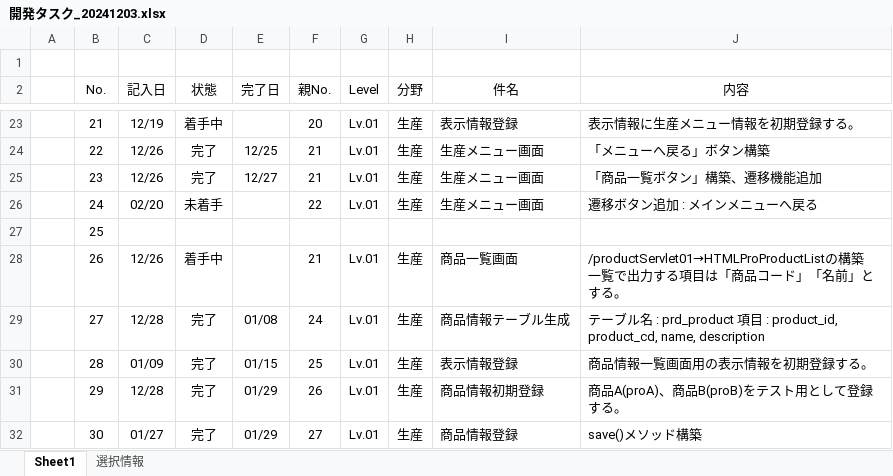
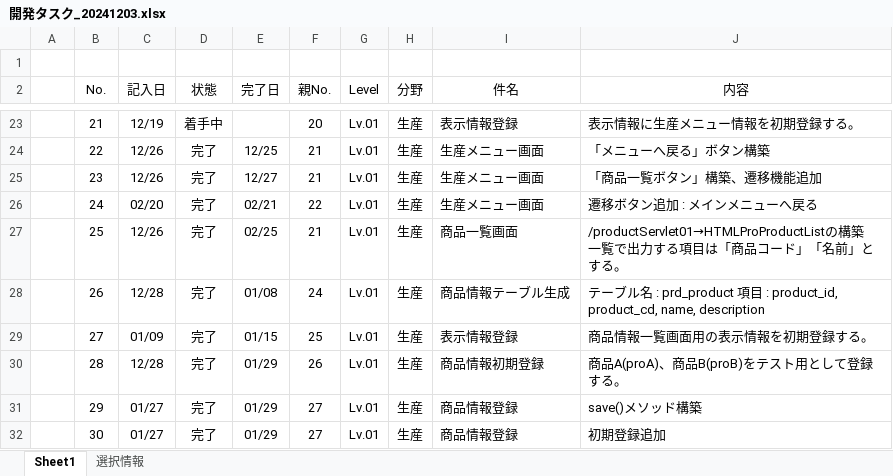
Before and after one commit to officina-hide/busiframe, an Excel workbook: document/開発タスク_20241203.xlsx, sheet Sheet1, drawn as a sheet; only a part is shown, gaps mark what is left out; values as stored, in another font and other column widths than the file's, no borders; conditional formats not drawn; ↵ is a line break in a cell; the diff covers the shown part only; the diff names each change by its address in the sheet, - before the commit and + after, or states it on an @@ line.

Commit message:
開発状況整理

```diff
--- a/document/開発タスク_20241203.xlsx (sheet Sheet1)
+++ b/document/開発タスク_20241203.xlsx (sheet Sheet1)
-D26 (状態): 未着手
+D26 (状態): 完了
-E26 (完了日): (empty)
+E26 (完了日): 02/21
-C27 (記入日): (empty)
+C27 (記入日): 12/26
-D27 (状態): (empty)
+D27 (状態): 完了
-E27 (完了日): (empty)
+E27 (完了日): 02/25
-F27 (親No.): (empty)
+F27 (親No.): 21
-G27 (Level): (empty)
+G27 (Level): Lv.01
-H27 (分野): (empty)
+H27 (分野): 生産
-I27 (件名): (empty)
+I27 (件名): 商品一覧画面
-J27 (内容): (empty)
+J27 (内容): /productServlet01→HTMLProProductListの構築 ↵ 一覧で出力する項目は「商品コード」「名前」とする。
-C28 (記入日): 12/26
+C28 (記入日): 12/28
-D28 (状態): 着手中
+D28 (状態): 完了
-E28 (完了日): (empty)
+E28 (完了日): 01/08
-F28 (親No.): 21
+F28 (親No.): 24
-I28 (件名): 商品一覧画面
+I28 (件名): 商品情報テーブル生成
-J28 (内容): /productServlet01→HTMLProProductListの構築 ↵ 一覧で出力する項目は「商品コード」「名前」とする。
+J28 (内容): テーブル名 : prd_product 項目 : product_id, product_cd, name, description
-C29 (記入日): 12/28
+C29 (記入日): 01/09
-E29 (完了日): 01/08
+E29 (完了日): 01/15
-F29 (親No.): 24
+F29 (親No.): 25
-I29 (件名): 商品情報テーブル生成
+I29 (件名): 表示情報登録
-J29 (内容): テーブル名 : prd_product 項目 : product_id, product_cd, name, description
+J29 (内容): 商品情報一覧画面用の表示情報を初期登録する。
-C30 (記入日): 01/09
+C30 (記入日): 12/28
-E30 (完了日): 01/15
+E30 (完了日): 01/29
-F30 (親No.): 25
+F30 (親No.): 26
-I30 (件名): 表示情報登録
+I30 (件名): 商品情報初期登録
-J30 (内容): 商品情報一覧画面用の表示情報を初期登録する。
+J30 (内容): 商品A(proA)、商品B(proB)をテスト用として登録する。
-C31 (記入日): 12/28
+C31 (記入日): 01/27
-F31 (親No.): 26
+F31 (親No.): 27
-I31 (件名): 商品情報初期登録
+I31 (件名): 商品情報登録
-J31 (内容): 商品A(proA)、商品B(proB)をテスト用として登録する。
+J31 (内容): save()メソッド構築
-J32 (内容): save()メソッド構築
+J32 (内容): 初期登録追加
```
Also changed, not shown: 1 removed row, 151 edited cells and row numbers in column A elsewhere in this sheet.
